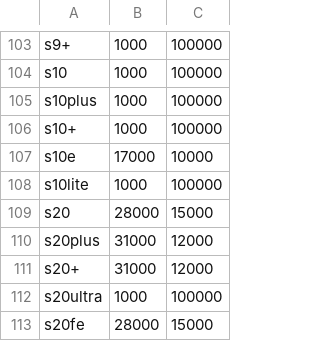
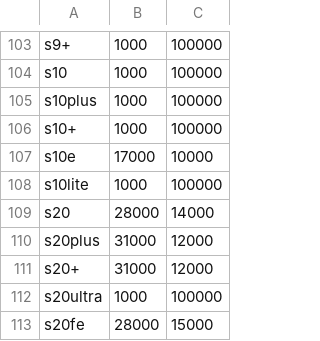
Before and after one commit to kotvickiy/find_mobile, a CSV file: samsung.csv, drawn as a sheet; only a part is shown, gaps mark what is left out.

Commit message:
com

```diff
--- a/samsung.csv
+++ b/samsung.csv
@@ -108,3 +108,3 @@ s10e,17000,10000
 s10lite,1000,100000
-s20,28000,15000
+s20,28000,14000
 s20plus,31000,12000
```
